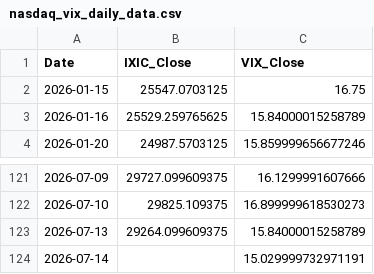
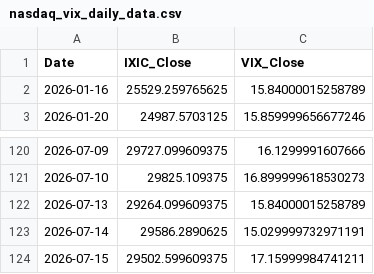
Before and after one commit to Sara4403/nasdaq_vix_daily_monitor, a CSV file: nasdaq_vix_daily_data.csv, drawn as a sheet; only a part is shown, gaps mark what is left out.

```diff
--- a/nasdaq_vix_daily_data.csv
+++ b/nasdaq_vix_daily_data.csv
@@ -1,3 +1,2 @@
 Date,IXIC_Close,VIX_Close
-2026-01-15,25547.0703125,16.75
 2026-01-16,25529.259765625,15.84000015258789
@@ -123,2 +122,3 @@
 2026-07-13,29264.099609375,15.84000015258789
-2026-07-14,,15.029999732971191
+2026-07-14,29586.2890625,15.029999732971191
+2026-07-15,29502.599609375,17.15999984741211
```
Also changed, not shown: nasdaq_vix_monitor_summary.csv, 1 other file.
